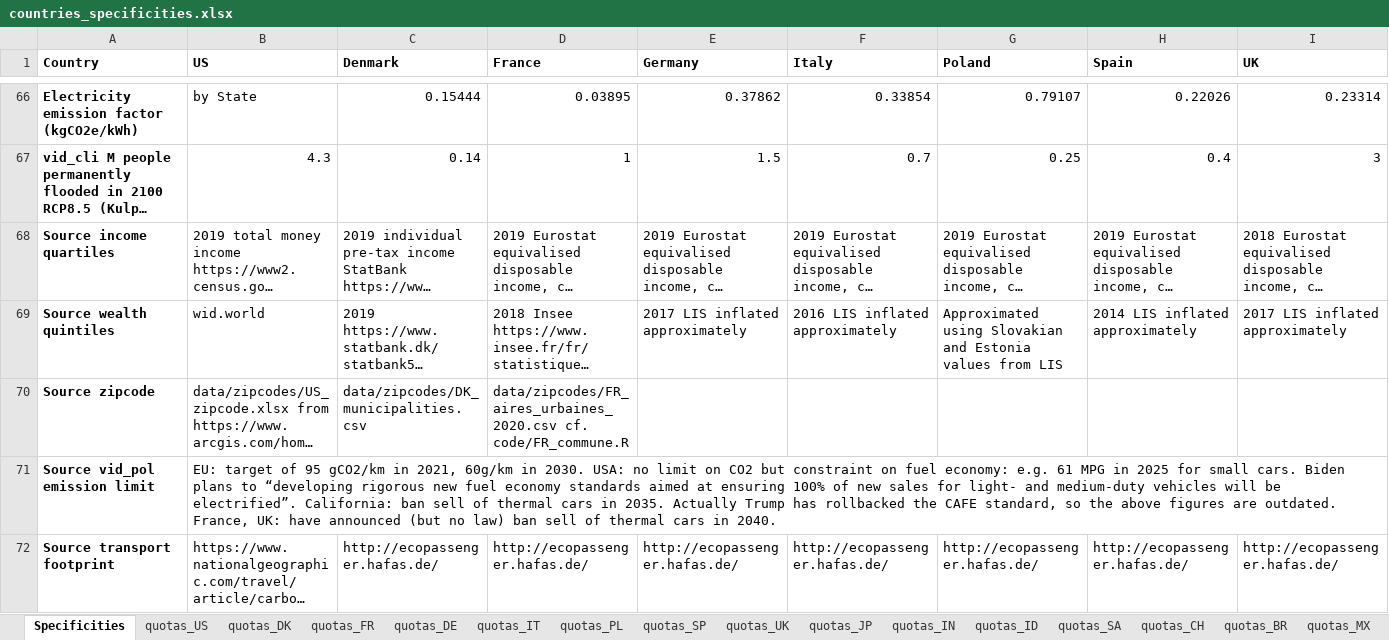
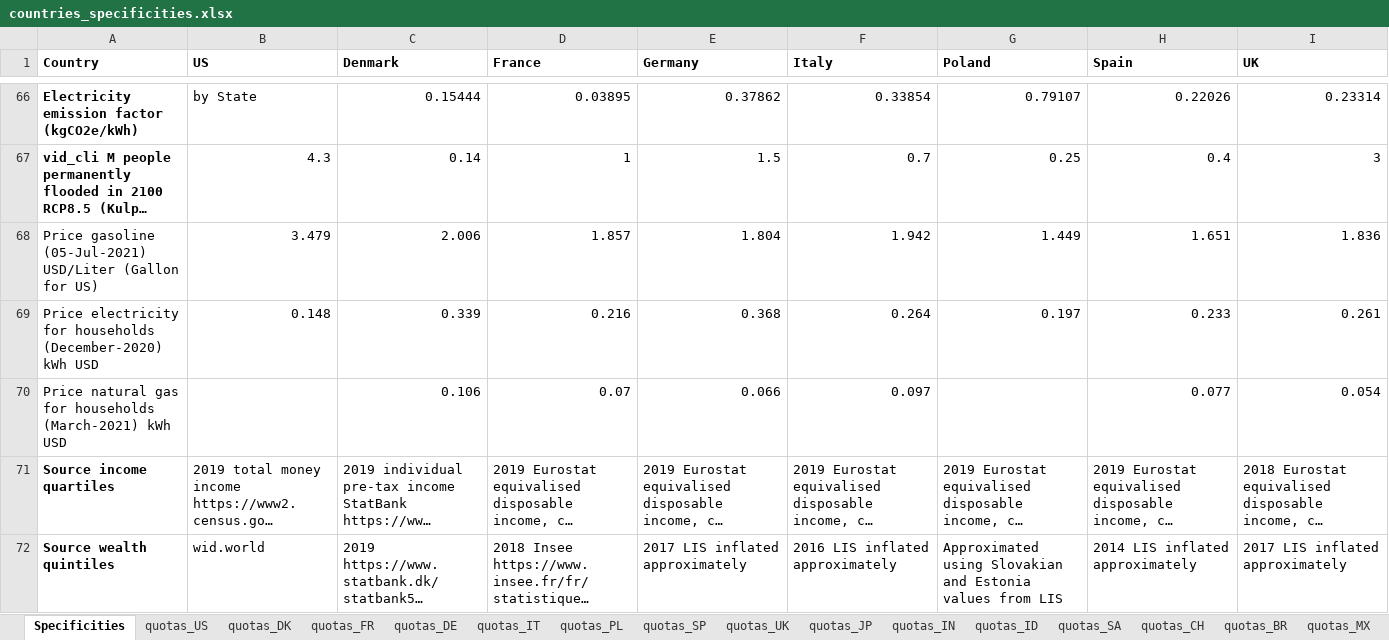
Before and after one commit to mariuslehenaff/oecd_climate, an Excel workbook: questionnaires/countries_specificities.xlsx, sheet Specificities, drawn as a sheet; only a part is shown, gaps mark what is left out; the shorter side is filled out with more unchanged rows; long unchanged cells end in …; values as stored, in another font and other column widths than the file's, no borders; rows hold the shown columns only; the diff covers the shown part only; the diff names each change by its address in the sheet, - before the commit and + after, or states it on an @@ line.

Commit message:
Added prices elec, gasoline, gas (partial)

```diff
--- a/questionnaires/countries_specificities.xlsx (sheet Specificities)
+++ b/questionnaires/countries_specificities.xlsx (sheet Specificities)
+row 68: Price gasoline (05-Jul-2021) USD/Liter (Gallon for US) | 3.479 | 2.006 | 1.857 | 1.804 | 1.942 | 1.449 | 1.651 | 1.836
+row 69: Price electricity for households (December-2020) kWh USD | 0.148 | 0.339 | 0.216 | 0.368 | 0.264 | 0.197 | 0.233 | 0.261
+row 70: Price natural gas for households (March-2021) kWh USD |  | 0.106 | 0.07 | 0.066 | 0.097 |  | 0.077 | 0.054
```
Also changed, not shown: 38 edited cells elsewhere in this sheet.
